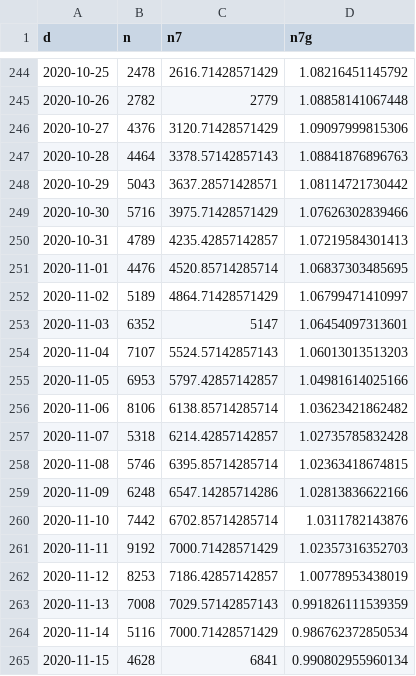
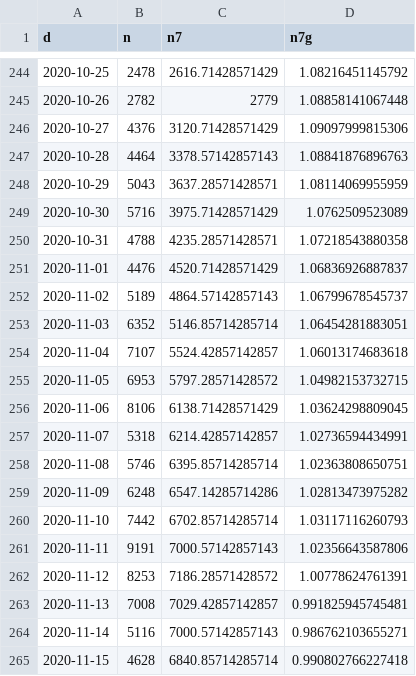
Before and after one commit to petres/covid-exp, a CSV file: data/n.csv, drawn as a sheet; only a part is shown, gaps mark what is left out; the diff covers the shown part only.

```diff
--- a/data/n.csv
+++ b/data/n.csv
@@ -247,19 +247,19 @@ d,n,n7,n7g
 2020-10-28,4464,3378.57142857143,1.08841876896763
-2020-10-29,5043,3637.28571428571,1.08114721730442
-2020-10-30,5716,3975.71428571429,1.07626302839466
-2020-10-31,4789,4235.42857142857,1.07219584301413
-2020-11-01,4476,4520.85714285714,1.06837303485695
-2020-11-02,5189,4864.71428571429,1.06799471410997
-2020-11-03,6352,5147,1.06454097313601
-2020-11-04,7107,5524.57142857143,1.06013013513203
-2020-11-05,6953,5797.42857142857,1.04981614025166
-2020-11-06,8106,6138.85714285714,1.03623421862482
-2020-11-07,5318,6214.42857142857,1.02735785832428
-2020-11-08,5746,6395.85714285714,1.02363418674815
-2020-11-09,6248,6547.14285714286,1.02813836622166
-2020-11-10,7442,6702.85714285714,1.0311782143876
-2020-11-11,9192,7000.71428571429,1.02357316352703
-2020-11-12,8253,7186.42857142857,1.00778953438019
-2020-11-13,7008,7029.57142857143,0.991826111539359
-2020-11-14,5116,7000.71428571429,0.986762372850534
-2020-11-15,4628,6841,0.990802955960134
+2020-10-29,5043,3637.28571428571,1.08114069955959
+2020-10-30,5716,3975.71428571429,1.0762509523089
+2020-10-31,4788,4235.28571428571,1.07218543880358
+2020-11-01,4476,4520.71428571429,1.06836926887837
+2020-11-02,5189,4864.57142857143,1.06799678545737
+2020-11-03,6352,5146.85714285714,1.06454281883051
+2020-11-04,7107,5524.42857142857,1.06013174683618
+2020-11-05,6953,5797.28571428572,1.04982153732715
+2020-11-06,8106,6138.71428571429,1.03624298809045
+2020-11-07,5318,6214.42857142857,1.02736594434991
+2020-11-08,5746,6395.85714285714,1.02363808650751
+2020-11-09,6248,6547.14285714286,1.02813473975282
+2020-11-10,7442,6702.85714285714,1.03117116260793
+2020-11-11,9191,7000.57142857143,1.02356643587806
+2020-11-12,8253,7186.28571428572,1.00778624761391
+2020-11-13,7008,7029.42857142857,0.991825945745481
+2020-11-14,5116,7000.57142857143,0.986762103655271
+2020-11-15,4628,6840.85714285714,0.990802766227418
```
Also changed, not shown: 1 added row and 155 edited cells elsewhere in this file, 1 other file.
